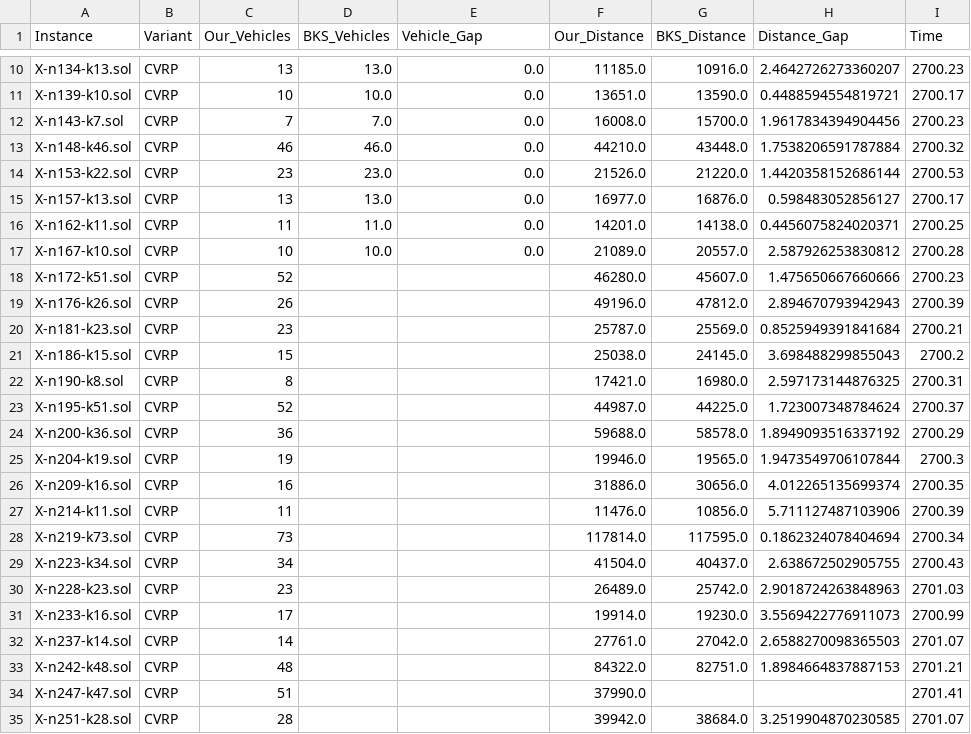
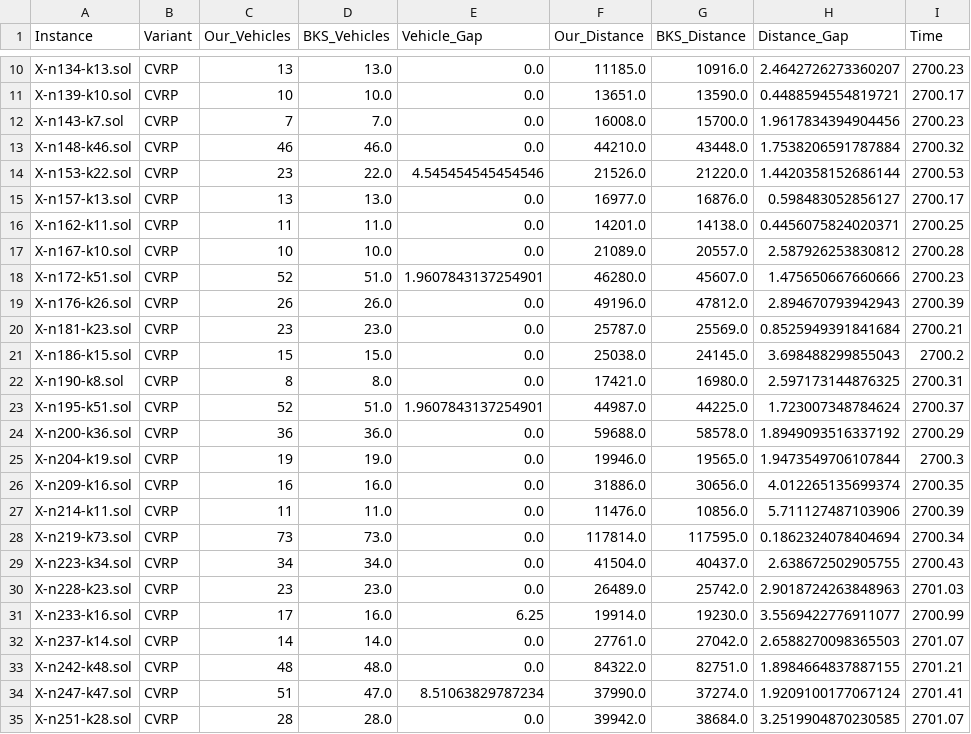
Before and after one commit to adarshlilhare/VRP-ALNS-Results, a CSV file: VRP_ALNS_Results.csv, drawn as a sheet; only a part is shown, gaps mark what is left out; the diff covers the shown part only.

Commit message:
Populate CVRP BKS_Vehicles and fix 3 missing instances

```diff
--- a/VRP_ALNS_Results.csv
+++ b/VRP_ALNS_Results.csv
@@ -13,3 +13,3 @@ X-n143-k7.sol,CVRP,7,7.0,0.0,16008.0,15700.0,1.9617834394904456,2700.23
 X-n148-k46.sol,CVRP,46,46.0,0.0,44210.0,43448.0,1.7538206591787884,2700.32
-X-n153-k22.sol,CVRP,23,23.0,0.0,21526.0,21220.0,1.4420358152686144,2700.53
+X-n153-k22.sol,CVRP,23,22.0,4.545454545454546,21526.0,21220.0,1.4420358152686144,2700.53
 X-n157-k13.sol,CVRP,13,13.0,0.0,16977.0,16876.0,0.598483052856127,2700.17
@@ -17,19 +17,19 @@ X-n162-k11.sol,CVRP,11,11.0,0.0,14201.0,14138.0,0.4456075824020371,2700.25
 X-n167-k10.sol,CVRP,10,10.0,0.0,21089.0,20557.0,2.587926253830812,2700.28
-X-n172-k51.sol,CVRP,52,,,46280.0,45607.0,1.475650667660666,2700.23
-X-n176-k26.sol,CVRP,26,,,49196.0,47812.0,2.894670793942943,2700.39
-X-n181-k23.sol,CVRP,23,,,25787.0,25569.0,0.8525949391841684,2700.21
-X-n186-k15.sol,CVRP,15,,,25038.0,24145.0,3.698488299855043,2700.2
-X-n190-k8.sol,CVRP,8,,,17421.0,16980.0,2.597173144876325,2700.31
-X-n195-k51.sol,CVRP,52,,,44987.0,44225.0,1.723007348784624,2700.37
-X-n200-k36.sol,CVRP,36,,,59688.0,58578.0,1.8949093516337192,2700.29
-X-n204-k19.sol,CVRP,19,,,19946.0,19565.0,1.9473549706107844,2700.3
-X-n209-k16.sol,CVRP,16,,,31886.0,30656.0,4.012265135699374,2700.35
-X-n214-k11.sol,CVRP,11,,,11476.0,10856.0,5.711127487103906,2700.39
-X-n219-k73.sol,CVRP,73,,,117814.0,117595.0,0.1862324078404694,2700.34
-X-n223-k34.sol,CVRP,34,,,41504.0,40437.0,2.638672502905755,2700.43
-X-n228-k23.sol,CVRP,23,,,26489.0,25742.0,2.9018724263848963,2701.03
-X-n233-k16.sol,CVRP,17,,,19914.0,19230.0,3.5569422776911073,2700.99
-X-n237-k14.sol,CVRP,14,,,27761.0,27042.0,2.6588270098365503,2701.07
-X-n242-k48.sol,CVRP,48,,,84322.0,82751.0,1.8984664837887153,2701.21
-X-n247-k47.sol,CVRP,51,,,37990.0,,,2701.41
-X-n251-k28.sol,CVRP,28,,,39942.0,38684.0,3.2519904870230585,2701.07
+X-n172-k51.sol,CVRP,52,51.0,1.9607843137254901,46280.0,45607.0,1.475650667660666,2700.23
+X-n176-k26.sol,CVRP,26,26.0,0.0,49196.0,47812.0,2.894670793942943,2700.39
+X-n181-k23.sol,CVRP,23,23.0,0.0,25787.0,25569.0,0.8525949391841684,2700.21
+X-n186-k15.sol,CVRP,15,15.0,0.0,25038.0,24145.0,3.698488299855043,2700.2
+X-n190-k8.sol,CVRP,8,8.0,0.0,17421.0,16980.0,2.597173144876325,2700.31
+X-n195-k51.sol,CVRP,52,51.0,1.9607843137254901,44987.0,44225.0,1.723007348784624,2700.37
+X-n200-k36.sol,CVRP,36,36.0,0.0,59688.0,58578.0,1.8949093516337192,2700.29
+X-n204-k19.sol,CVRP,19,19.0,0.0,19946.0,19565.0,1.9473549706107844,2700.3
+X-n209-k16.sol,CVRP,16,16.0,0.0,31886.0,30656.0,4.012265135699374,2700.35
+X-n214-k11.sol,CVRP,11,11.0,0.0,11476.0,10856.0,5.711127487103906,2700.39
+X-n219-k73.sol,CVRP,73,73.0,0.0,117814.0,117595.0,0.1862324078404694,2700.34
+X-n223-k34.sol,CVRP,34,34.0,0.0,41504.0,40437.0,2.638672502905755,2700.43
+X-n228-k23.sol,CVRP,23,23.0,0.0,26489.0,25742.0,2.9018724263848963,2701.03
+X-n233-k16.sol,CVRP,17,16.0,6.25,19914.0,19230.0,3.5569422776911077,2700.99
+X-n237-k14.sol,CVRP,14,14.0,0.0,27761.0,27042.0,2.6588270098365503,2701.07
+X-n242-k48.sol,CVRP,48,48.0,0.0,84322.0,82751.0,1.8984664837887155,2701.21
+X-n247-k47.sol,CVRP,51,47.0,8.51063829787234,37990.0,37274.0,1.9209100177067124,2701.41
+X-n251-k28.sol,CVRP,28,28.0,0.0,39942.0,38684.0,3.2519904870230585,2701.07
```
Also changed, not shown: 149 edited cells elsewhere in this file.
